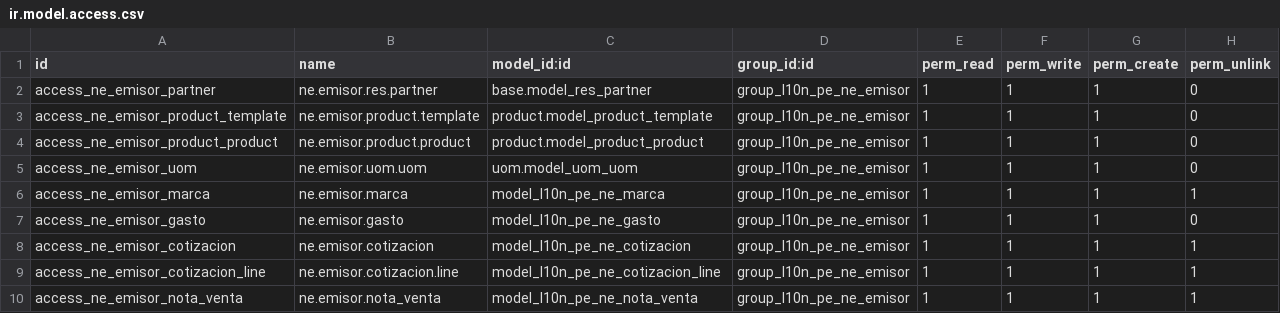
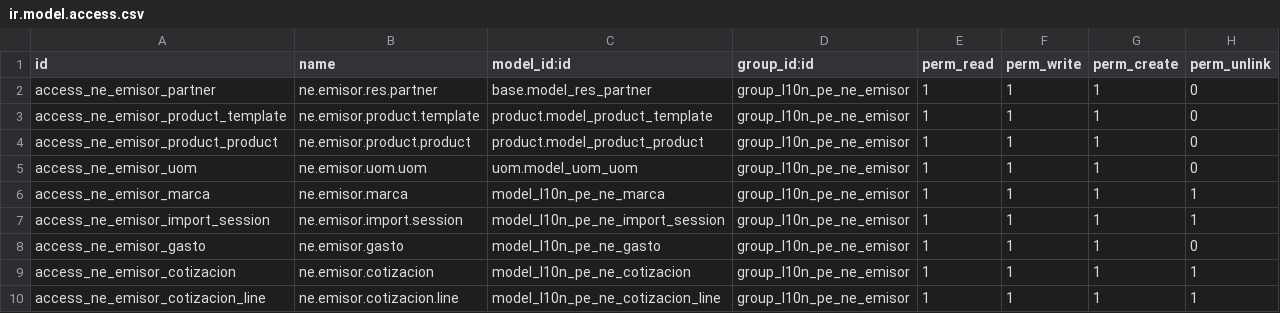
Before and after one commit to WellDoneSolutions-wds/odoo-facturacion-addons, a CSV file: addons/l10n_pe_ne_biller/security/ir.model.access.csv, drawn as a sheet; only a part is shown; the shorter side is filled out with more unchanged rows.

```diff
--- a/addons/l10n_pe_ne_biller/security/ir.model.access.csv
+++ b/addons/l10n_pe_ne_biller/security/ir.model.access.csv
@@ -6,2 +6,3 @@ access_ne_emisor_uom,ne.emisor.uom.uom,uom.model_uom_uom,group_l10n_pe_ne_emisor
 access_ne_emisor_marca,ne.emisor.marca,model_l10n_pe_ne_marca,group_l10n_pe_ne_emisor,1,1,1,1
+access_ne_emisor_import_session,ne.emisor.import.session,model_l10n_pe_ne_import_session,group_l10n_pe_ne_emisor,1,1,1,1
 access_ne_emisor_gasto,ne.emisor.gasto,model_l10n_pe_ne_gasto,group_l10n_pe_ne_emisor,1,1,1,0
```
Also changed, not shown: 5 other files.
